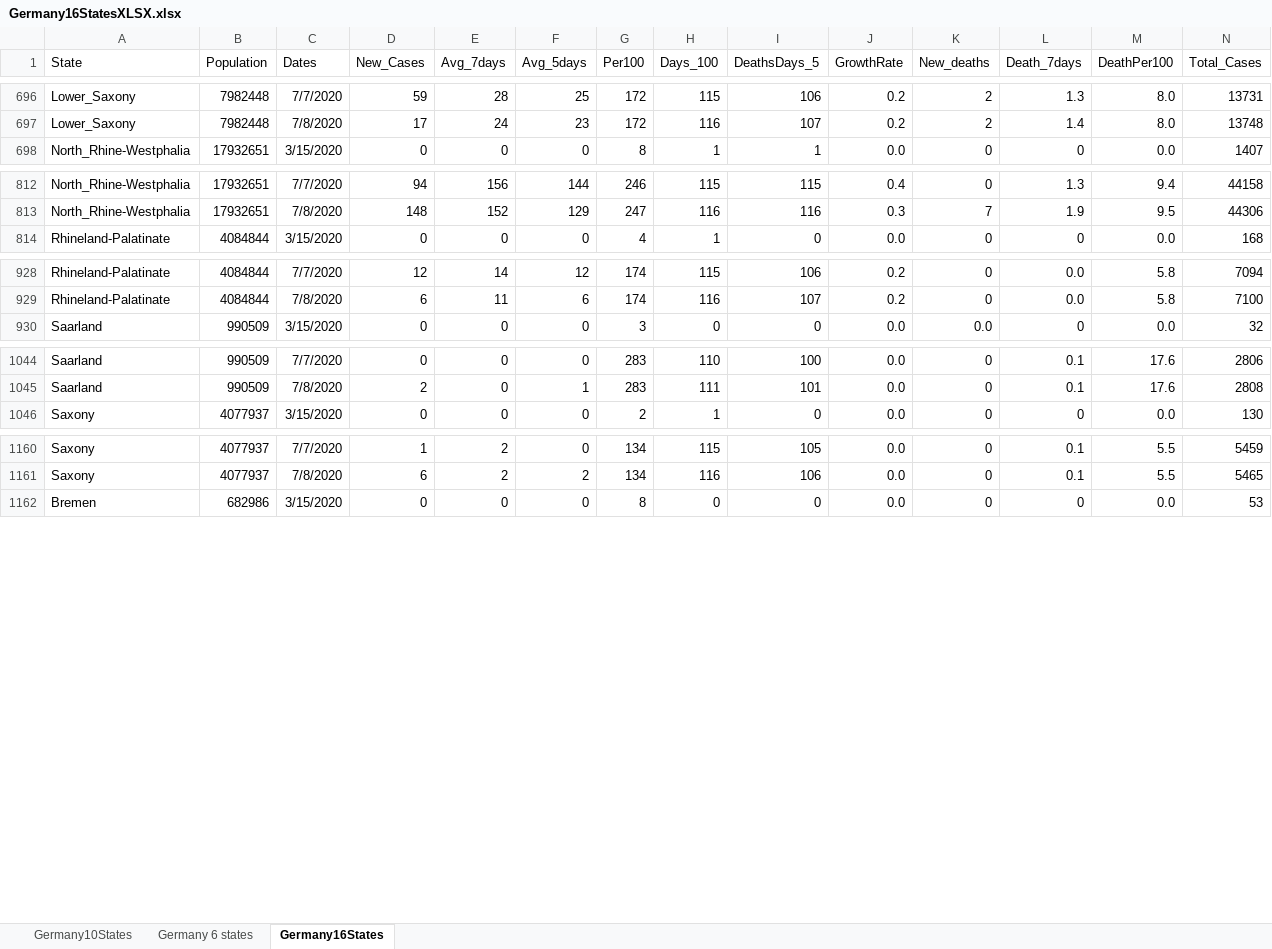
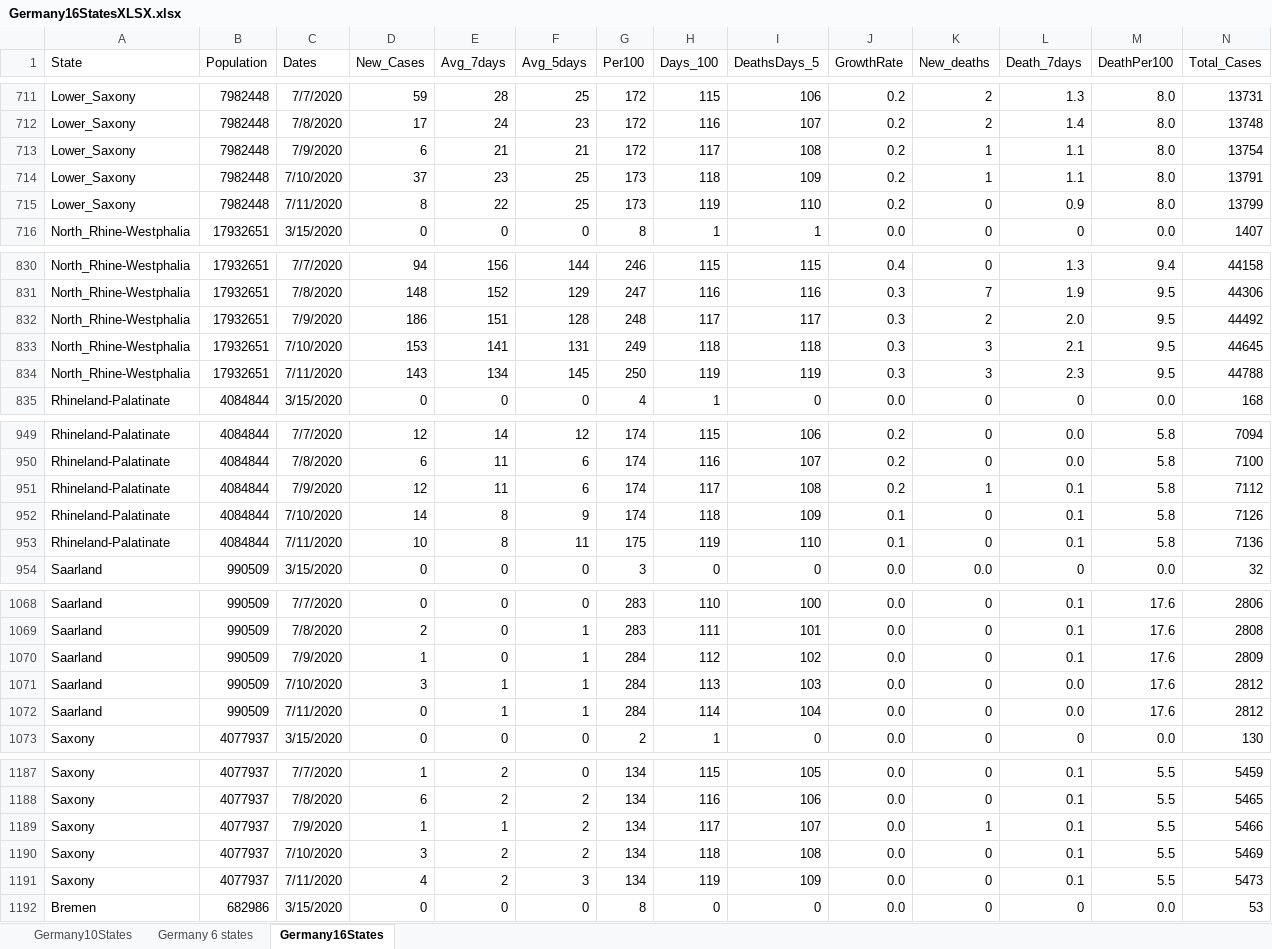
Before and after one commit to nyyubio/First_Website, an Excel workbook: public/data/Germany16StatesXLSX.xlsx, sheet Germany16States, drawn as a sheet; only a part is shown, gaps mark what is left out; values as stored, in another font and other column widths than the file's, no borders; rows hold the shown columns only; the diff covers the shown part only; the diff names each change by its address in the sheet, - before the commit and + after, or states it on an @@ line.

Commit message:
July 11 update
- Updated German data

```diff
--- a/public/data/Germany16StatesXLSX.xlsx (sheet Germany16States)
+++ b/public/data/Germany16StatesXLSX.xlsx (sheet Germany16States)
+row 713: Lower_Saxony | 7982448 | 7/9/2020 | 6 | 21 | 21 | 172 | 117 | 108 | 0.2 | 1 | 1.1 | 8.0 | 13754
+row 714: Lower_Saxony | 7982448 | 7/10/2020 | 37 | 23 | 25 | 173 | 118 | 109 | 0.2 | 1 | 1.1 | 8.0 | 13791
+row 715: Lower_Saxony | 7982448 | 7/11/2020 | 8 | 22 | 25 | 173 | 119 | 110 | 0.2 | 0 | 0.9 | 8.0 | 13799
+row 832: North_Rhine-Westphalia | 17932651 | 7/9/2020 | 186 | 151 | 128 | 248 | 117 | 117 | 0.3 | 2 | 2.0 | 9.5 | 44492
+row 833: North_Rhine-Westphalia | 17932651 | 7/10/2020 | 153 | 141 | 131 | 249 | 118 | 118 | 0.3 | 3 | 2.1 | 9.5 | 44645
+row 834: North_Rhine-Westphalia | 17932651 | 7/11/2020 | 143 | 134 | 145 | 250 | 119 | 119 | 0.3 | 3 | 2.3 | 9.5 | 44788
+row 951: Rhineland-Palatinate | 4084844 | 7/9/2020 | 12 | 11 | 6 | 174 | 117 | 108 | 0.2 | 1 | 0.1 | 5.8 | 7112
+row 952: Rhineland-Palatinate | 4084844 | 7/10/2020 | 14 | 8 | 9 | 174 | 118 | 109 | 0.1 | 0 | 0.1 | 5.8 | 7126
+row 953: Rhineland-Palatinate | 4084844 | 7/11/2020 | 10 | 8 | 11 | 175 | 119 | 110 | 0.1 | 0 | 0.1 | 5.8 | 7136
+row 1070: Saarland | 990509 | 7/9/2020 | 1 | 0 | 1 | 284 | 112 | 102 | 0.0 | 0 | 0.1 | 17.6 | 2809
+row 1071: Saarland | 990509 | 7/10/2020 | 3 | 1 | 1 | 284 | 113 | 103 | 0.0 | 0 | 0.0 | 17.6 | 2812
+row 1072: Saarland | 990509 | 7/11/2020 | 0 | 1 | 1 | 284 | 114 | 104 | 0.0 | 0 | 0.0 | 17.6 | 2812
+row 1189: Saxony | 4077937 | 7/9/2020 | 1 | 1 | 2 | 134 | 117 | 107 | 0.0 | 1 | 0.1 | 5.5 | 5466
+row 1190: Saxony | 4077937 | 7/10/2020 | 3 | 2 | 2 | 134 | 118 | 108 | 0.0 | 0 | 0.1 | 5.5 | 5469
+row 1191: Saxony | 4077937 | 7/11/2020 | 4 | 2 | 3 | 134 | 119 | 109 | 0.0 | 0 | 0.1 | 5.5 | 5473
```
Also changed, not shown: 33 added rows elsewhere in this sheet, formulas that keep their value, static/data/Germany16StatesXLSX.xlsx, 44 other files.
